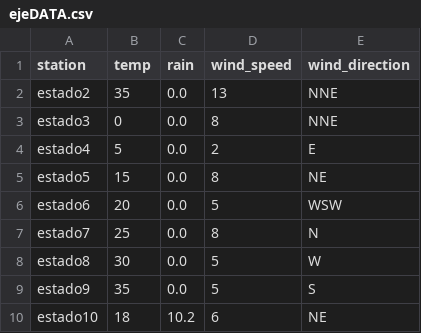
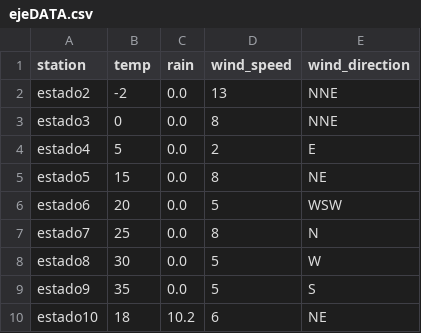
Before and after one commit to EliaquimATPC/test_appsheet-_connect, a CSV file: ejeDATA.csv, drawn as a sheet.

Commit message:
Update temperature for estado2 in ejeDATA.csv

```diff
--- a/ejeDATA.csv
+++ b/ejeDATA.csv
@@ -1,3 +1,3 @@
 station,temp,rain,wind_speed,wind_direction
-estado2,35,0.0,13,NNE
+estado2,-2,0.0,13,NNE
 estado3,0,0.0,8,NNE
```
